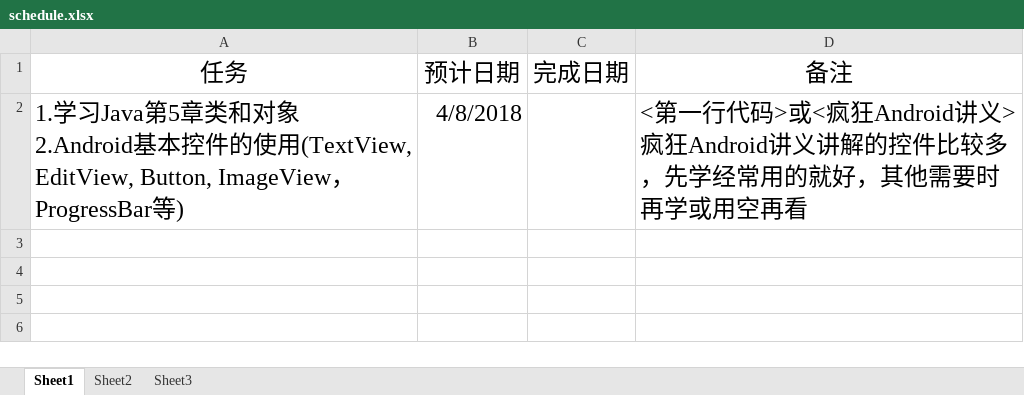
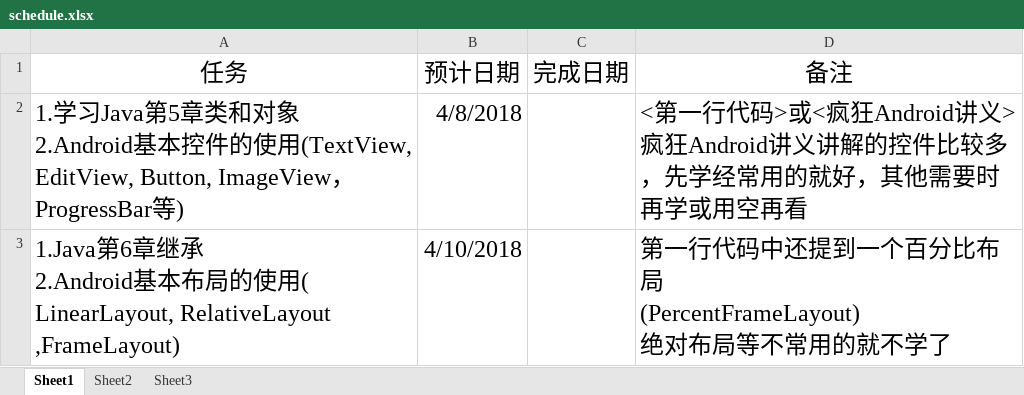
Before and after one commit to xinwenmei/Daily_Learning, an Excel workbook: schedule/schedule.xlsx, sheet Sheet1, drawn as a sheet; values as stored, in another font and other column widths than the file's, no borders; ↵ is a line break in a cell; the diff names each change by its address in the sheet, - before the commit and + after, or states it on an @@ line.

Commit message:
update schedule

```diff
--- a/schedule/schedule.xlsx (sheet Sheet1)
+++ b/schedule/schedule.xlsx (sheet Sheet1)
+row 3: 1.Java第6章继承 ↵ 2.Android基本布局的使用( ↵ LinearLayout, RelativeLayout ↵ ,FrameLayout) | 4/10/2018 |  | 第一行代码中还提到一个百分比布局 ↵ (PercentFrameLayout) ↵ 绝对布局等不常用的就不学了
```
